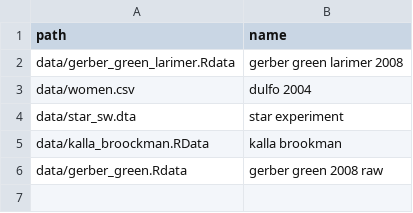
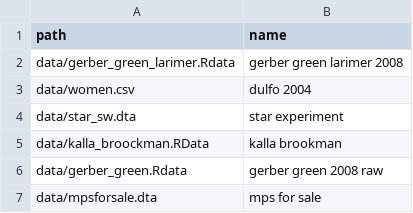
Before and after one commit to UCLSPP/datasets, a CSV file: collections/PUBL0050.csv, drawn as a sheet.

Commit message:
mps for sale

```diff
--- a/collections/PUBL0050.csv
+++ b/collections/PUBL0050.csv
@@ -6 +6,2 @@ data/kalla_broockman.RData,kalla brookman
 data/gerber_green.Rdata,gerber green 2008 raw
+data/mpsforsale.dta,mps for sale
```
Also changed, not shown: 1 other file.
